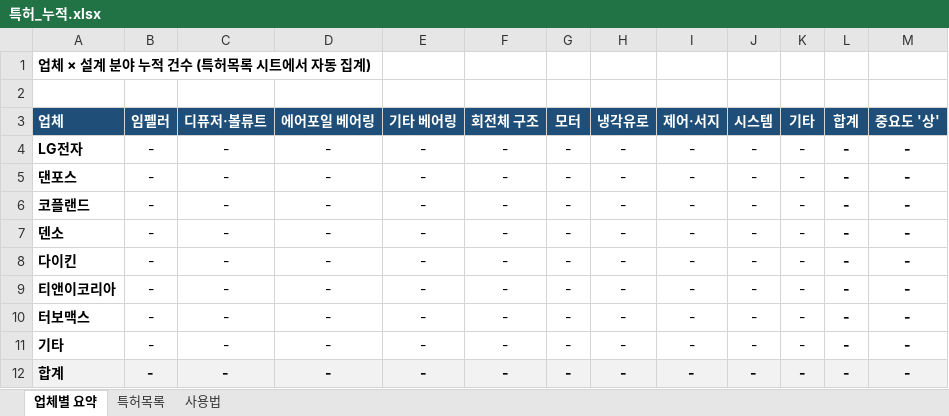
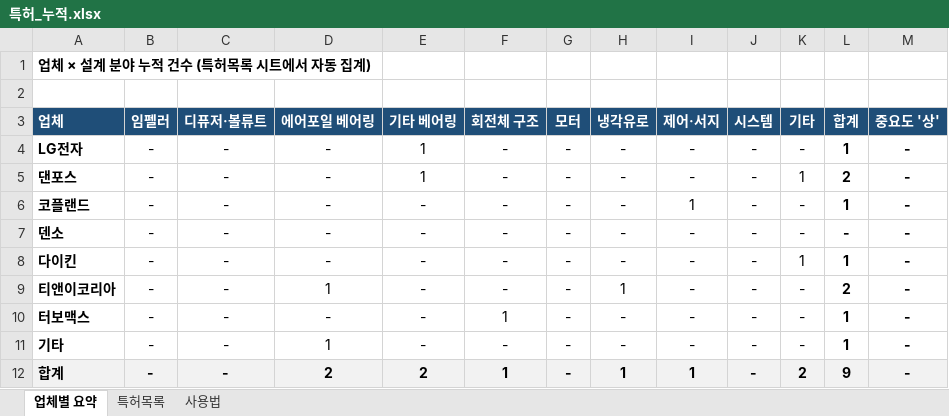
Before and after one commit to suoarman-cpu/COMP-TEST-DATA, an Excel workbook: patents/특허_누적.xlsx, sheet 업체별 요약, drawn as a sheet; values as stored, in another font and other column widths than the file's, no borders; the diff names each change by its address in the sheet, - before the commit and + after, or states it on an @@ line.

```diff
--- a/patents/특허_누적.xlsx (sheet 업체별 요약)
+++ b/patents/특허_누적.xlsx (sheet 업체별 요약)
-E4:E5 (기타 베어링): -
+E4:E5 (기타 베어링): 1
-L4 (합계): -
+L4 (합계): 1
-K5 (기타): -
+K5 (기타): 1
-L5 (합계): -
+L5 (합계): 2
-I6 (제어·서지): -
+I6 (제어·서지): 1
-L6 (합계): -
+L6 (합계): 1
-K8 (기타): -
+K8 (기타): 1
-L8 (합계): -
+L8 (합계): 1
-D9 (에어포일 베어링): -
+D9 (에어포일 베어링): 1
-H9 (냉각유로): -
+H9 (냉각유로): 1
-L9 (합계): -
+L9 (합계): 2
-F10 (회전체 구조): -
+F10 (회전체 구조): 1
-L10:L11 (합계): -
+L10:L11 (합계): 1
-D11 (에어포일 베어링): -
+D11 (에어포일 베어링): 1
-D12 (에어포일 베어링): -
+D12 (에어포일 베어링): 2
-E12 (기타 베어링): -
+E12 (기타 베어링): 2
-F12 (회전체 구조): -
+F12 (회전체 구조): 1
-H12 (냉각유로): -
+H12 (냉각유로): 1
-I12 (제어·서지): -
+I12 (제어·서지): 1
-K12 (기타): -
+K12 (기타): 2
-L12 (합계): -
+L12 (합계): 9
```
Also changed, not shown: sheet 특허목록.
